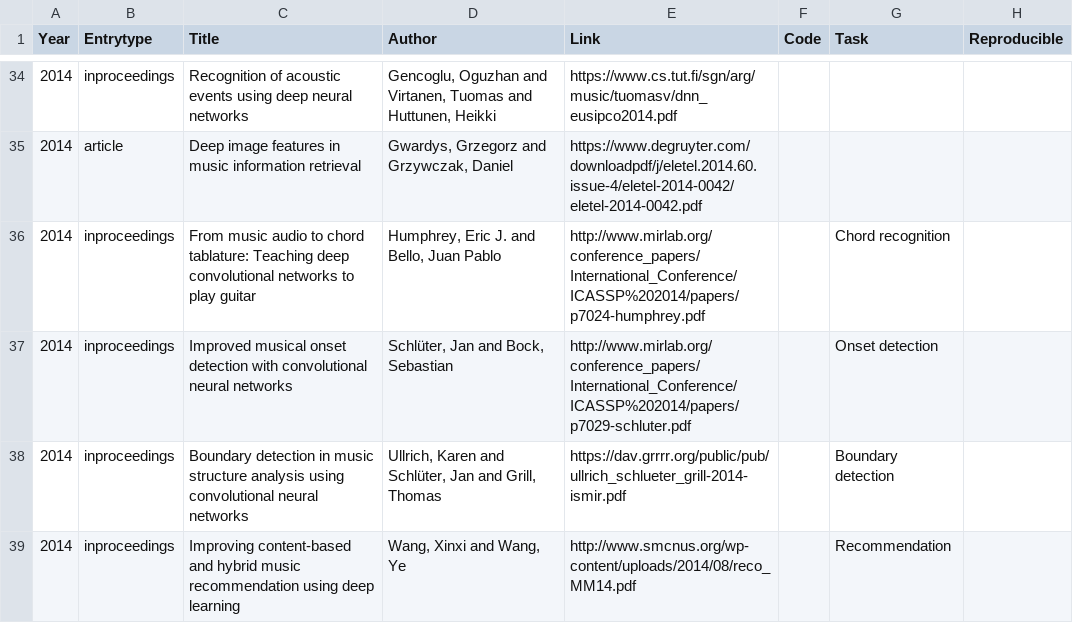
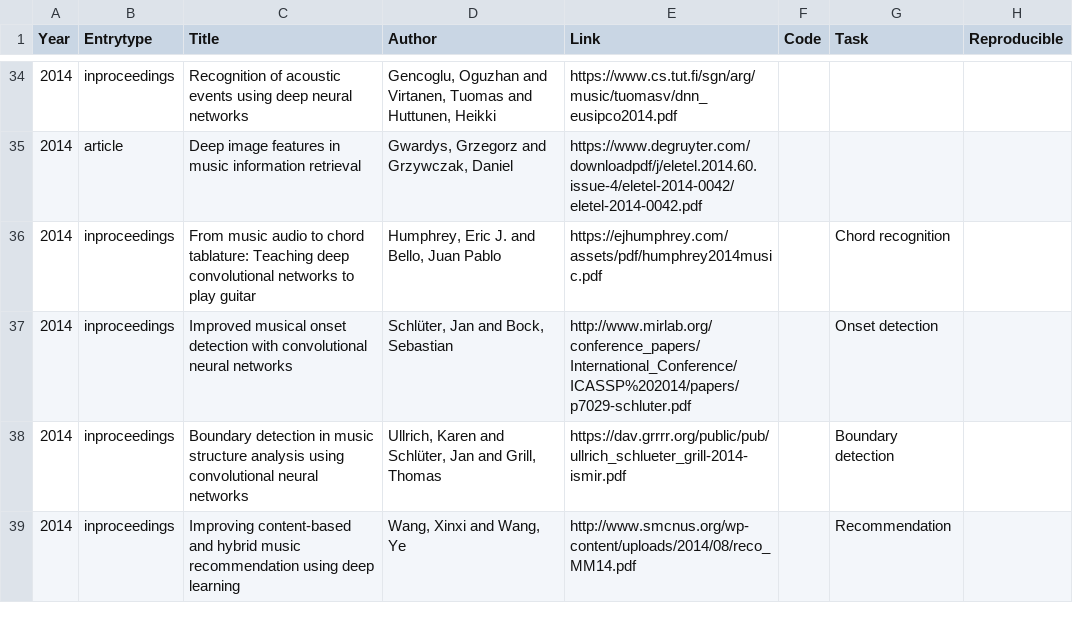
Before and after one commit to ybayle/awesome-deep-learning-music, a TSV file: dl4m.tsv, drawn as a sheet; only a part is shown, gaps mark what is left out; the diff names each change by its address in the sheet, - before the commit and + after, or states it on an @@ line.

Commit message:
update script with new link

```diff
--- a/dl4m.tsv
+++ b/dl4m.tsv
-E36 (Link): http://www.mirlab.org/conference_papers/International_Conference/ICASSP%202014/papers/p7024-humphrey.pdf
+E36 (Link): https://ejhumphrey.com/assets/pdf/humphrey2014music.pdf
```
Also changed, not shown: 2 other files.
